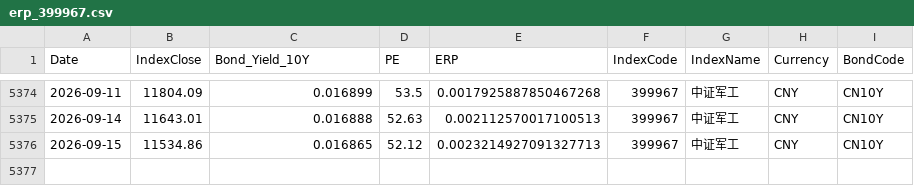
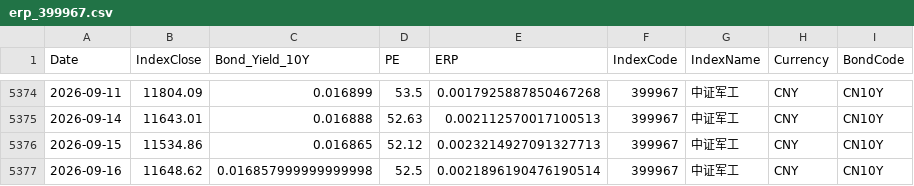
Before and after one commit to ChiaraVan1/equity-risk-premium-monitor, a CSV file: data/erp_399967.csv, drawn as a sheet; only a part is shown, gaps mark what is left out; the diff names each change by its address in the sheet, - before the commit and + after, or states it on an @@ line.

```diff
--- a/data/erp_399967.csv
+++ b/data/erp_399967.csv
+row 5377: 2026-09-16 | 11648.62 | 0.016857999999999998 | 52.5 | 0.0021896190476190514 | 399967 | 中证军工 | CNY | CN10Y
```
Also changed, not shown: data/erp_399989.csv, data/erp_930781.csv, 53 other files.
